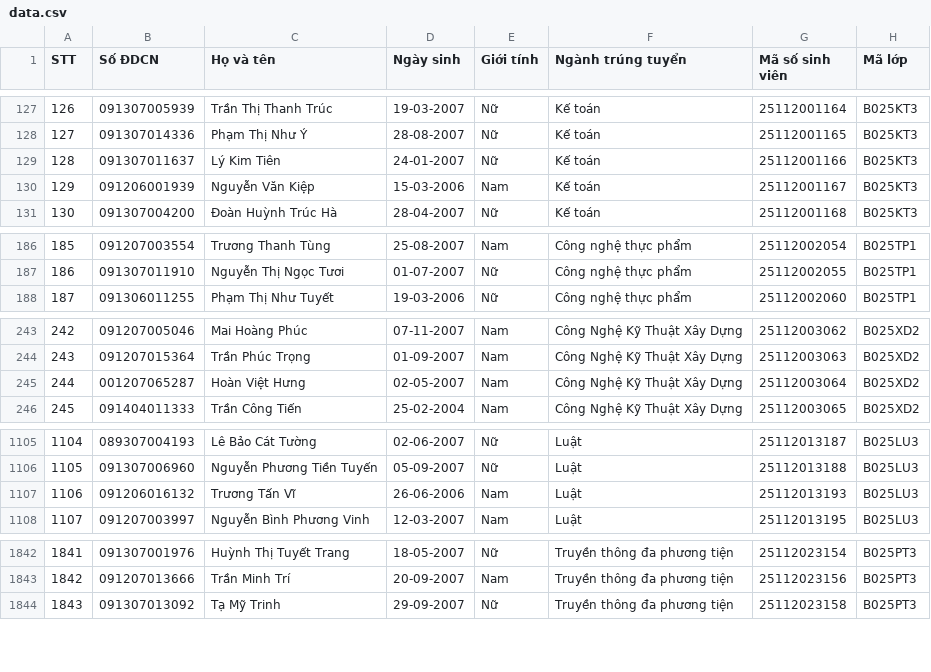
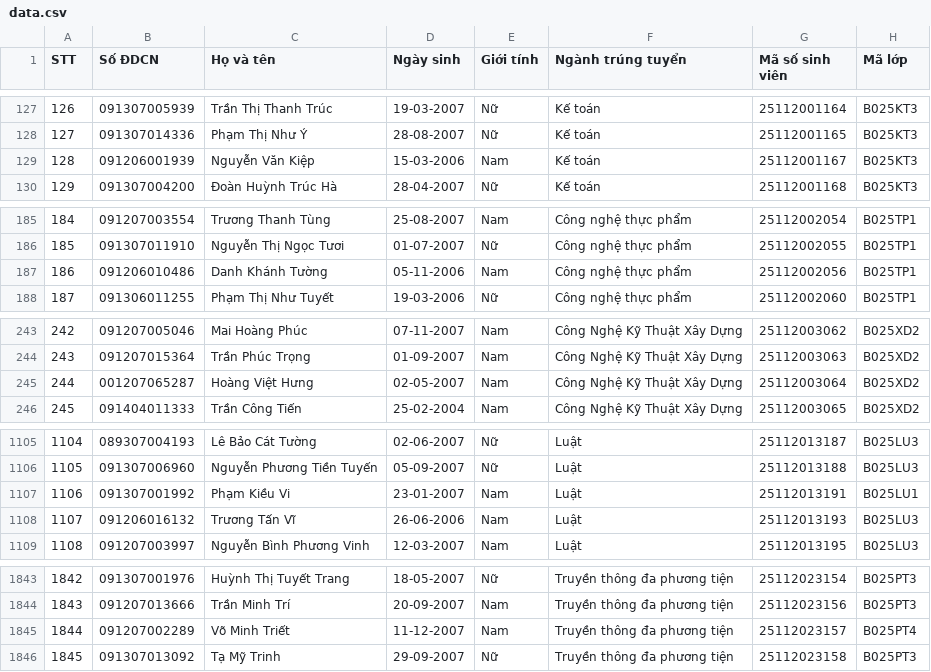
Before and after one commit to vnkgu/Tra-cuu-thong-tin, a CSV file: data.csv, drawn as a sheet; only a part is shown, gaps mark what is left out; removed rows and columns are numbered as before the commit, all else as after; the diff names each change by its address in the sheet, - before the commit and + after, or states it on an @@ line.

Commit message:
Update data.csv

```diff
--- a/data.csv
+++ b/data.csv
-row 129: 128 | 091307011637 | Lý Kim Tiên | 24-01-2007 | Nữ | Kế toán | 25112001166 | B025KT3
@@ column A (STT) renumbered from row 129 down @@
+row 187: 186 | 091206010486 | Danh Khánh Tường | 05-11-2006 | Nam | Công nghệ thực phẩm | 25112002056 | B025TP1
-C245 (Họ và tên): Hoàn Việt Hưng
+C245 (Họ và tên): Hoàng Việt Hưng
+row 1107: 1106 | 091307001992 | Phạm Kiều Vi | 23-01-2007 | Nam | Luật | 25112013191 | B025LU1
+row 1845: 1844 | 091207002289 | Võ Minh Triết | 11-12-2007 | Nam | Truyền thông đa phương tiện | 25112023157 | B025PT4
```
